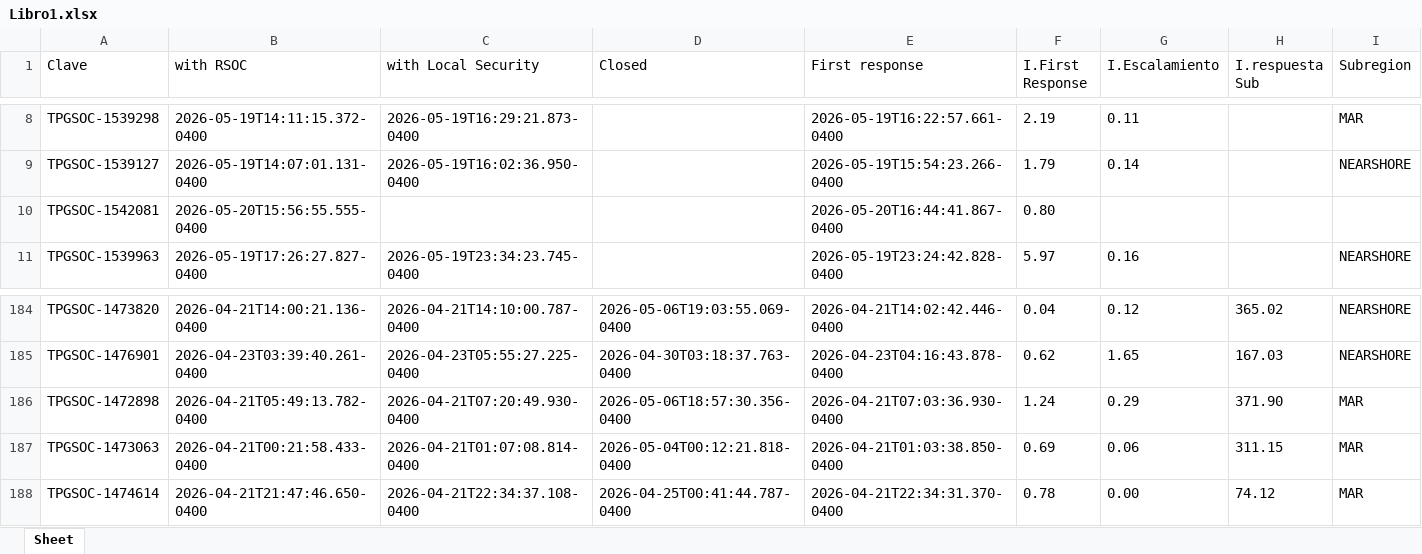
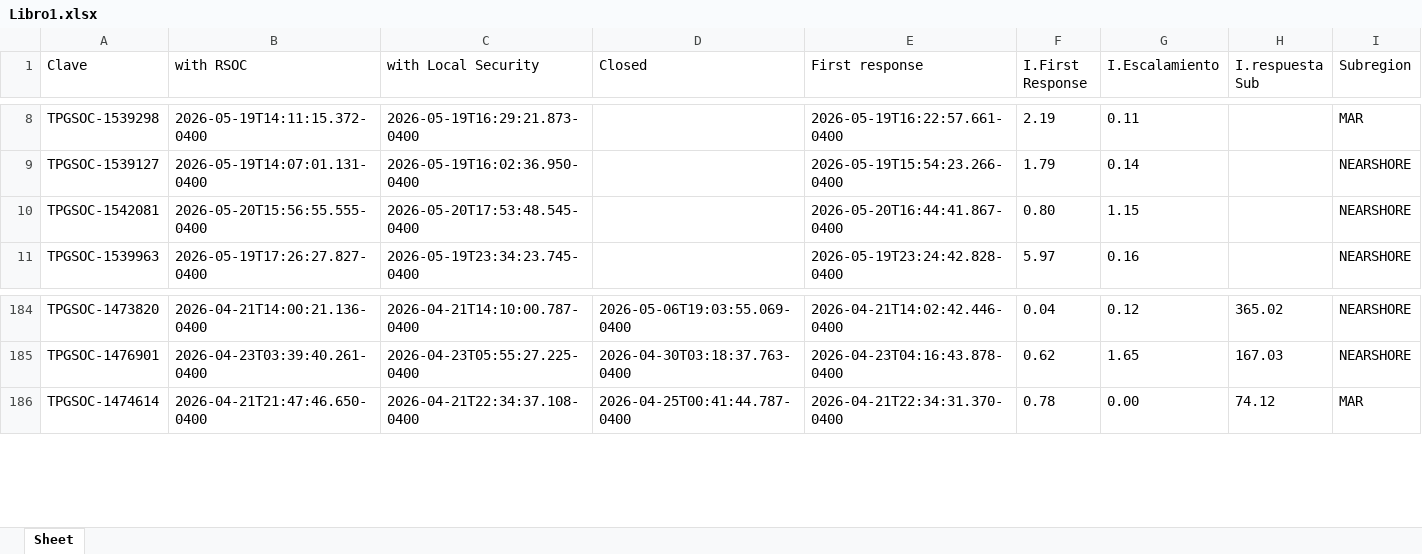
Before and after one commit to angeval25/TS, an Excel workbook: Libro1.xlsx, sheet Sheet, drawn as a sheet; only a part is shown, gaps mark what is left out; values as stored, in another font and other column widths than the file's, no borders; the diff names each change by its address in the sheet, - before the commit and + after, or states it on an @@ line.

Commit message:
Auto-update Libro1.xlsx 2026-05-21 05:06:12 UTC

```diff
--- a/Libro1.xlsx (sheet Sheet)
+++ b/Libro1.xlsx (sheet Sheet)
-C10 (with Local Security): (empty)
+C10 (with Local Security): 2026-05-20T17:53:48.545-0400
-G10 (I.Escalamiento): (empty)
+G10 (I.Escalamiento): 1.15
-I10 (Subregion): (empty)
+I10 (Subregion): NEARSHORE
-row 186: TPGSOC-1472898 | 2026-04-21T05:49:13.782-0400 | 2026-04-21T07:20:49.930-0400 | 2026-05-06T18:57:30.356-0400 | 2026-04-21T07:03:36.930-0400 | 1.24 | 0.29 | 371.90 | MAR
-row 187: TPGSOC-1473063 | 2026-04-21T00:21:58.433-0400 | 2026-04-21T01:07:08.814-0400 | 2026-05-04T00:12:21.818-0400 | 2026-04-21T01:03:38.850-0400 | 0.69 | 0.06 | 311.15 | MAR
```
